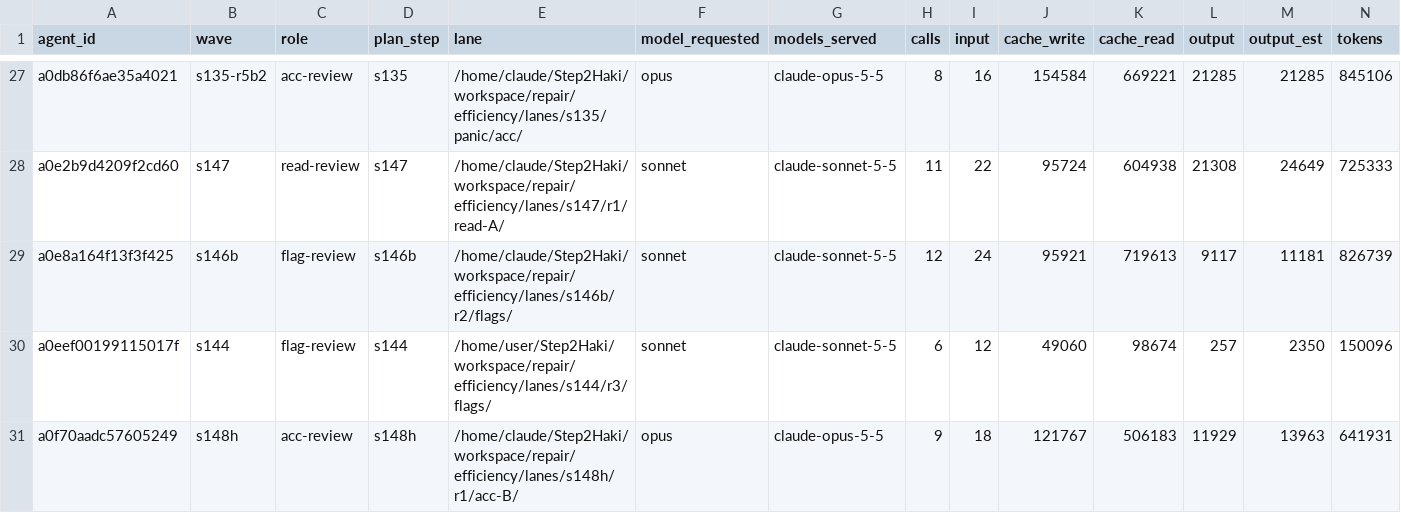
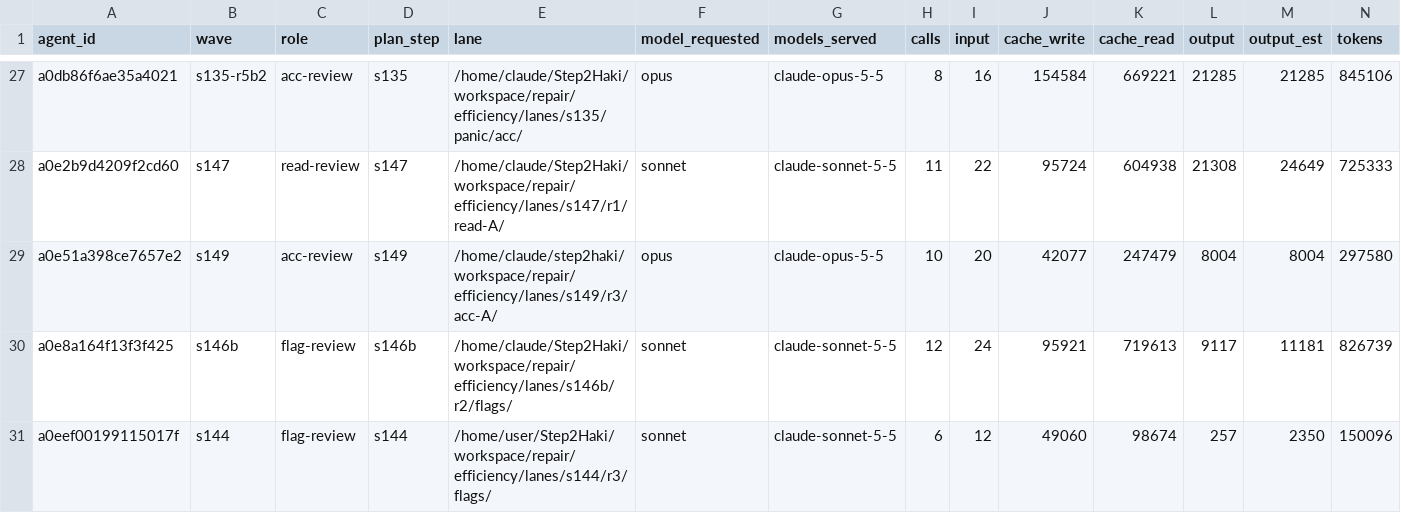
Before and after one commit to DrSaturnn/Step2Haki, a CSV file: workspace/repair/efficiency/ledger_spine.csv, drawn as a sheet; only a part is shown, gaps mark what is left out; the shorter side is filled out with more unchanged rows; rows hold the shown columns only; the diff covers the shown part only; the diff names each change by its address in the sheet, - before the commit and + after, or states it on an @@ line.

```diff
--- a/workspace/repair/efficiency/ledger_spine.csv
+++ b/workspace/repair/efficiency/ledger_spine.csv
+row 29: a0e51a398ce7657e2 | s149 | acc-review | s149 | /home/claude/step2haki/workspace/repair/efficiency/lanes/s149/r3/acc-A/ | opus | claude-opus-5-5 | 10 | 20 | 42077 | 247479 | 8004 | 8004 | 297580
```
Also changed, not shown: 8 added rows elsewhere in this file, workspace/repair/efficiency/ledger_lead.csv, 6 other files.
